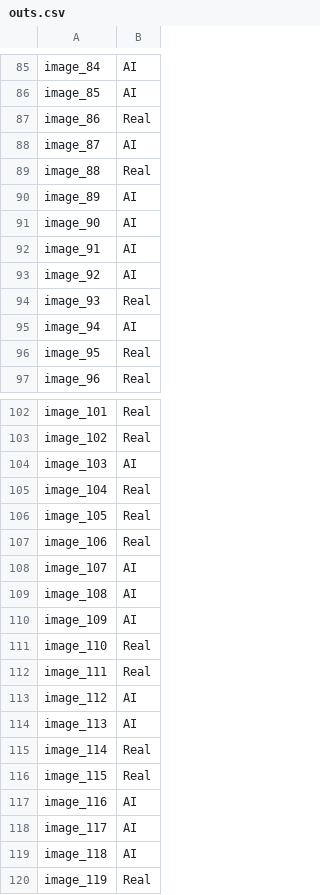
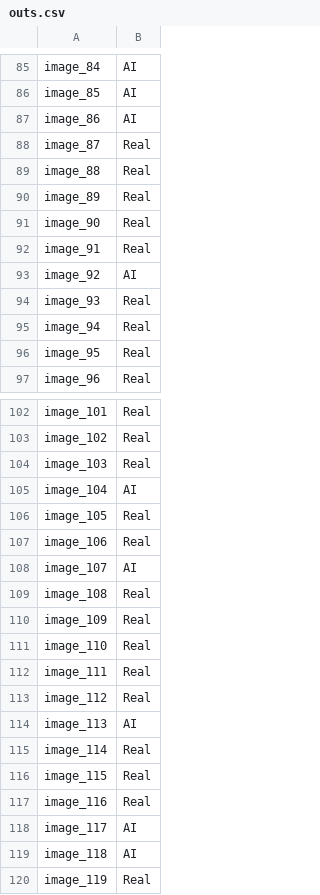
Before and after one commit to zengarv/AIorReal, a CSV file: outs.csv, drawn as a sheet; only a part is shown, gaps mark what is left out; the diff covers the shown part only.

```diff
--- a/outs.csv
+++ b/outs.csv
@@ -86,11 +86,11 @@ image_84,AI
 image_85,AI
-image_86,Real
-image_87,AI
+image_86,AI
+image_87,Real
 image_88,Real
-image_89,AI
-image_90,AI
-image_91,AI
+image_89,Real
+image_90,Real
+image_91,Real
 image_92,AI
 image_93,Real
-image_94,AI
+image_94,Real
 image_95,Real
@@ -103,4 +103,4 @@ image_101,Real
 image_102,Real
-image_103,AI
-image_104,Real
+image_103,Real
+image_104,AI
 image_105,Real
@@ -108,7 +108,7 @@ image_106,Real
 image_107,AI
-image_108,AI
-image_109,AI
+image_108,Real
+image_109,Real
 image_110,Real
 image_111,Real
-image_112,AI
+image_112,Real
 image_113,AI
@@ -116,3 +116,3 @@ image_114,Real
 image_115,Real
-image_116,AI
+image_116,Real
 image_117,AI
```
Also changed, not shown: 82 edited cells elsewhere in this file, 4 other files.
